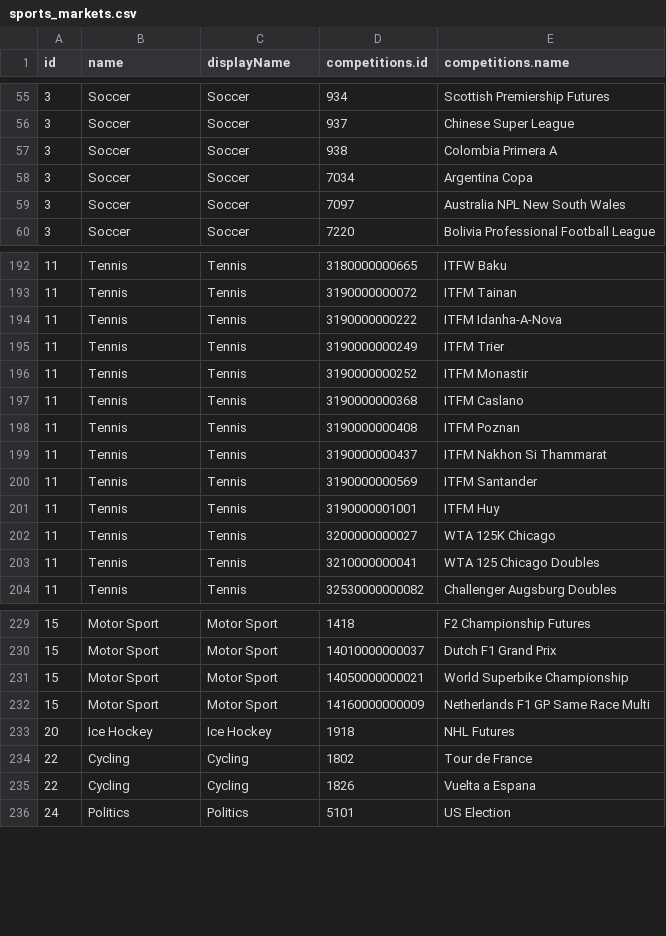
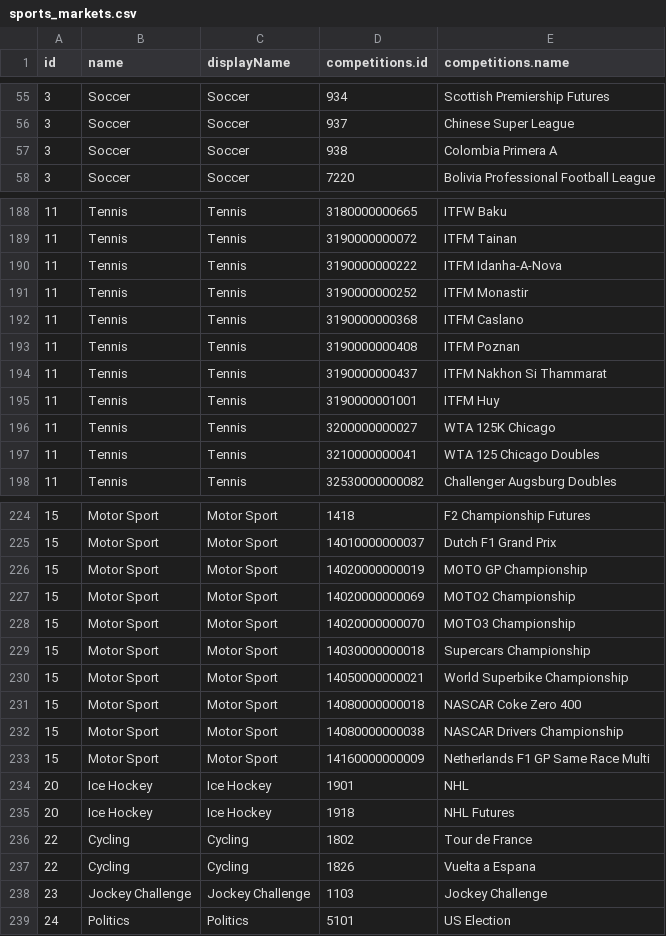
Before and after one commit to JaseZiv/bettRtab_data, a CSV file: data/sports_markets.csv, drawn as a sheet; only a part is shown, gaps mark what is left out; removed rows and columns are numbered as before the commit, all else as after; the diff covers the shown part only; the diff names each change by its address in the sheet, - before the commit and + after, or states it on an @@ line.

Commit message:
updating sports and race meets

```diff
--- a/data/sports_markets.csv
+++ b/data/sports_markets.csv
-row 58: 3 | Soccer | Soccer | 7034 | Argentina Copa
-row 59: 3 | Soccer | Soccer | 7097 | Australia NPL New South Wales
-row 195: 11 | Tennis | Tennis | 3190000000249 | ITFM Trier
-row 200: 11 | Tennis | Tennis | 3190000000569 | ITFM Santander
+row 226: 15 | Motor Sport | Motor Sport | 14020000000019 | MOTO GP Championship
+row 227: 15 | Motor Sport | Motor Sport | 14020000000069 | MOTO2 Championship
+row 228: 15 | Motor Sport | Motor Sport | 14020000000070 | MOTO3 Championship
+row 229: 15 | Motor Sport | Motor Sport | 14030000000018 | Supercars Championship
+row 231: 15 | Motor Sport | Motor Sport | 14080000000018 | NASCAR Coke Zero 400
+row 232: 15 | Motor Sport | Motor Sport | 14080000000038 | NASCAR Drivers Championship
+row 234: 20 | Ice Hockey | Ice Hockey | 1901 | NHL
+row 238: 23 | Jockey Challenge | Jockey Challenge | 1103 | Jockey Challenge
```
Also changed, not shown: 13 added rows, 12 removed rows and 6 edited cells elsewhere in this file, 1 other file.
